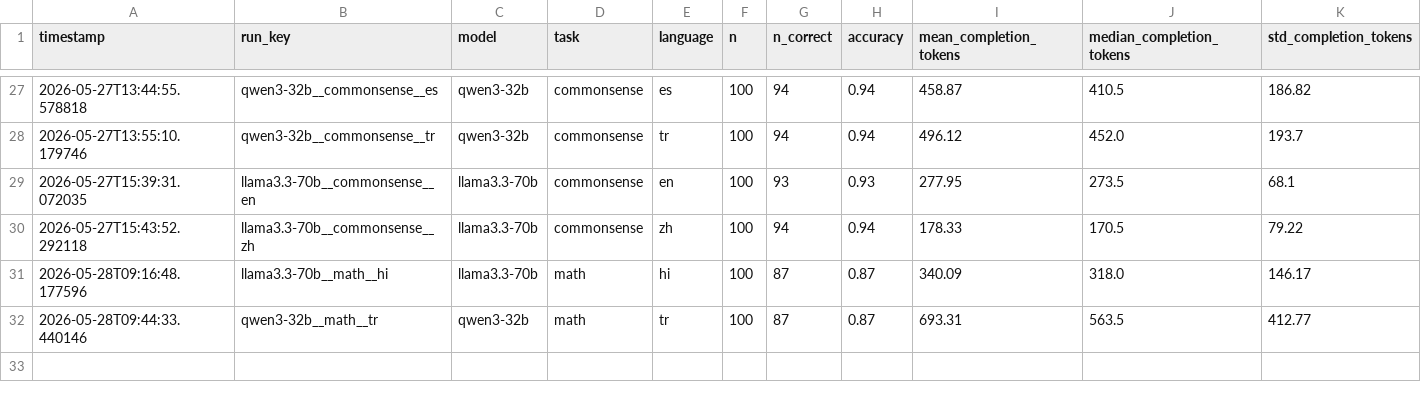
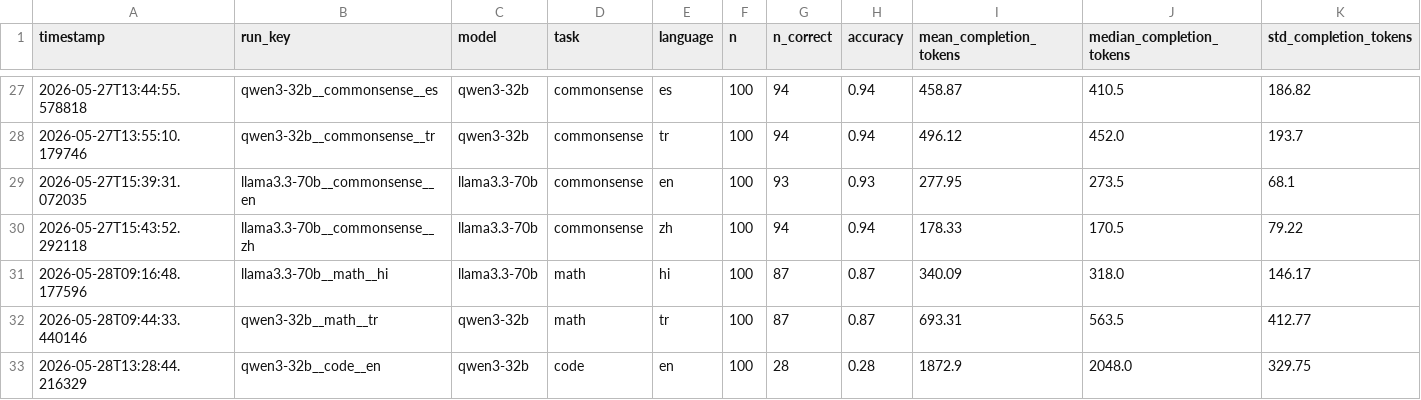
Before and after one commit to MrAyushBajpai/multilang-token-efficiency, a CSV file: results/summary.csv, drawn as a sheet; only a part is shown, gaps mark what is left out; rows hold the shown columns only; the diff names each change by its address in the sheet, - before the commit and + after, or states it on an @@ line.

Commit message:
Add new entry for qwen3-32b code task in summary.csv

```diff
--- a/results/summary.csv
+++ b/results/summary.csv
+row 33: 2026-05-28T13:28:44.216329 | qwen3-32b__code__en | qwen3-32b | code | en | 100 | 28 | 0.28 | 1872.9 | 2048.0 | 329.75
```
Also changed, not shown: 1 other file.
